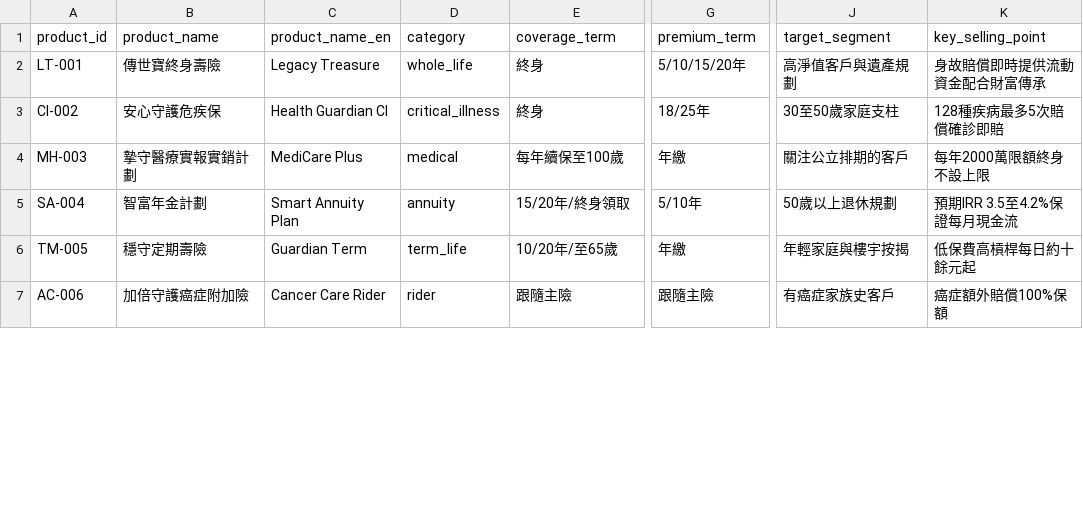
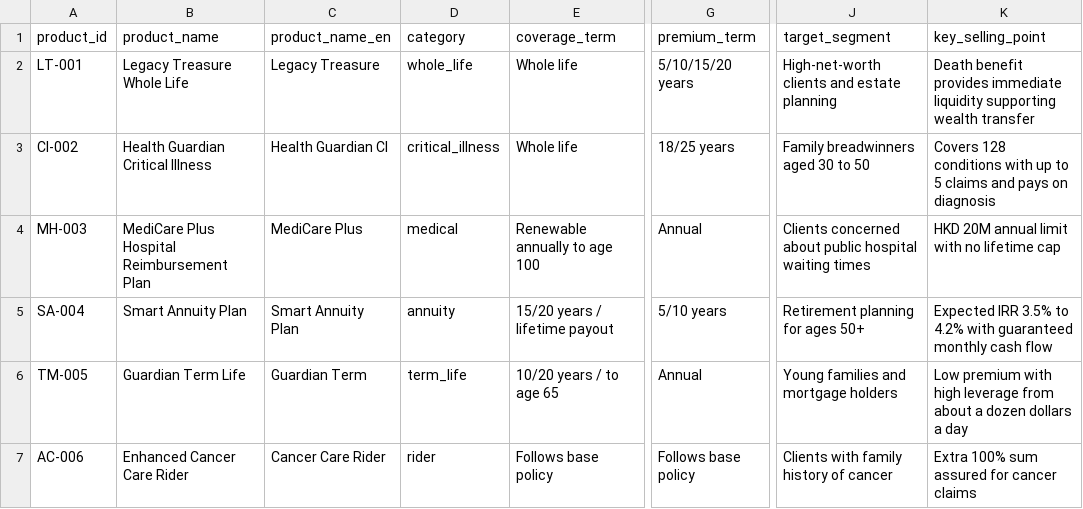
Before and after one commit to LiiiKiii/Insurance-copilot, a CSV file: data/knowledge/sample_uploads/product_comparison_2026.csv, drawn as a sheet; only a part is shown, gaps mark what is left out; the diff covers the shown part only; the diff names each change by its address in the sheet, - before the commit and + after, or states it on an @@ line.

Commit message:
docs: Switch the language of the knowledge base file to English,Enhanced test coverage for knowledge router, including document upload and deletion scenarios

```diff
--- a/data/knowledge/sample_uploads/product_comparison_2026.csv
+++ b/data/knowledge/sample_uploads/product_comparison_2026.csv
-B2 (product_name): 傳世寶終身壽險
+B2 (product_name): Legacy Treasure Whole Life
-E2:E3 (coverage_term): 終身
+E2:E3 (coverage_term): Whole life
-G2 (premium_term): 5/10/15/20年
+G2 (premium_term): 5/10/15/20 years
-J2 (target_segment): 高淨值客戶與遺產規劃
+J2 (target_segment): High-net-worth clients and estate planning
-K2 (key_selling_point): 身故賠償即時提供流動資金配合財富傳承
+K2 (key_selling_point): Death benefit provides immediate liquidity supporting wealth transfer
-B3 (product_name): 安心守護危疾保
+B3 (product_name): Health Guardian Critical Illness
-G3 (premium_term): 18/25年
+G3 (premium_term): 18/25 years
-J3 (target_segment): 30至50歲家庭支柱
+J3 (target_segment): Family breadwinners aged 30 to 50
-K3 (key_selling_point): 128種疾病最多5次賠償確診即賠
+K3 (key_selling_point): Covers 128 conditions with up to 5 claims and pays on diagnosis
-B4 (product_name): 摯守醫療實報實銷計劃
+B4 (product_name): MediCare Plus Hospital Reimbursement Plan
-E4 (coverage_term): 每年續保至100歲
+E4 (coverage_term): Renewable annually to age 100
-G4 (premium_term): 年繳
+G4 (premium_term): Annual
-J4 (target_segment): 關注公立排期的客戶
+J4 (target_segment): Clients concerned about public hospital waiting times
-K4 (key_selling_point): 每年2000萬限額終身不設上限
+K4 (key_selling_point): HKD 20M annual limit with no lifetime cap
-B5 (product_name): 智富年金計劃
+B5 (product_name): Smart Annuity Plan
-E5 (coverage_term): 15/20年/終身領取
+E5 (coverage_term): 15/20 years / lifetime payout
-G5 (premium_term): 5/10年
+G5 (premium_term): 5/10 years
-J5 (target_segment): 50歲以上退休規劃
+J5 (target_segment): Retirement planning for ages 50+
-K5 (key_selling_point): 預期IRR 3.5至4.2%保證每月現金流
+K5 (key_selling_point): Expected IRR 3.5% to 4.2% with guaranteed monthly cash flow
-B6 (product_name): 穩守定期壽險
+B6 (product_name): Guardian Term Life
-E6 (coverage_term): 10/20年/至65歲
+E6 (coverage_term): 10/20 years / to age 65
-G6 (premium_term): 年繳
+G6 (premium_term): Annual
-J6 (target_segment): 年輕家庭與樓宇按揭
+J6 (target_segment): Young families and mortgage holders
-K6 (key_selling_point): 低保費高槓桿每日約十餘元起
+K6 (key_selling_point): Low premium with high leverage from about a dozen dollars a day
-B7 (product_name): 加倍守護癌症附加險
+B7 (product_name): Enhanced Cancer Care Rider
-E7 (coverage_term): 跟隨主險
+E7 (coverage_term): Follows base policy
-G7 (premium_term): 跟隨主險
+G7 (premium_term): Follows base policy
-J7 (target_segment): 有癌症家族史客戶
+J7 (target_segment): Clients with family history of cancer
-K7 (key_selling_point): 癌症額外賠償100%保額
+K7 (key_selling_point): Extra 100% sum assured for cancer claims
```
Also changed, not shown: 21 edited cells elsewhere in this file, 11 other files.
